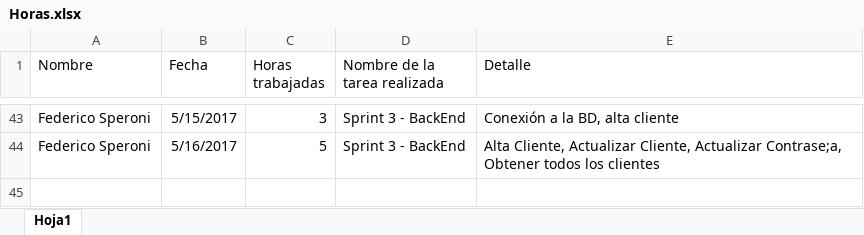
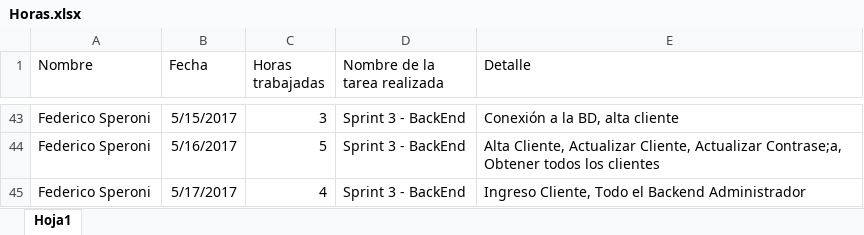
Before and after one commit to fedespe/ProyectoFinal, an Excel workbook: Documentacion/Horas.xlsx, sheet Hoja1, drawn as a sheet; only a part is shown, gaps mark what is left out; values as stored, in another font and other column widths than the file's, no borders; the diff names each change by its address in the sheet, - before the commit and + after, or states it on an @@ line.

Commit message:
Back-end Cliente y Administrador casi pronto

```diff
--- a/Documentacion/Horas.xlsx (sheet Hoja1)
+++ b/Documentacion/Horas.xlsx (sheet Hoja1)
+row 45: Federico Speroni | 5/17/2017 | 4 | Sprint 3 - BackEnd | Ingreso Cliente, Todo el Backend Administrador
```
Also changed, not shown: 15 other files.
